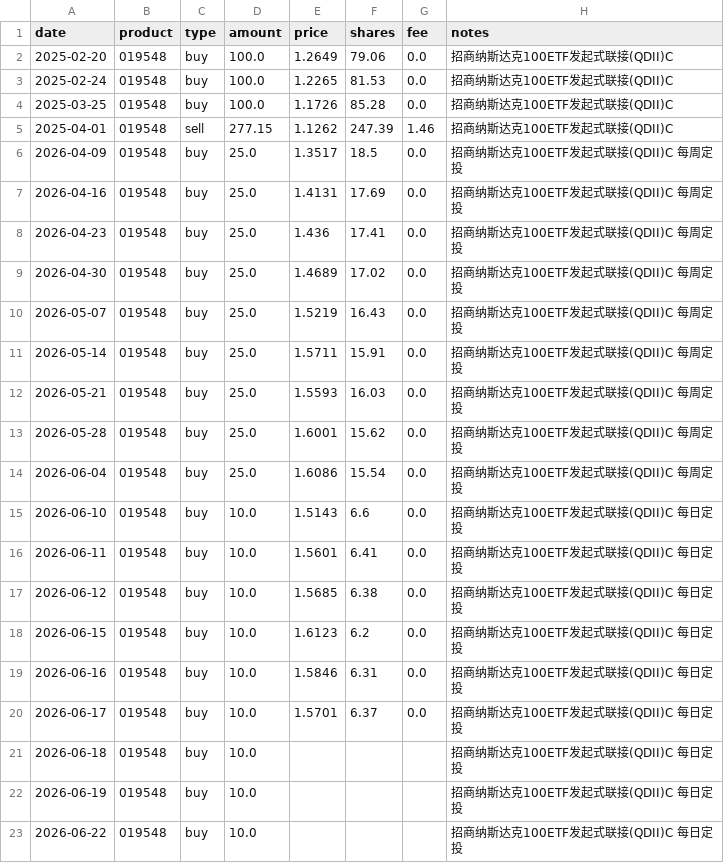
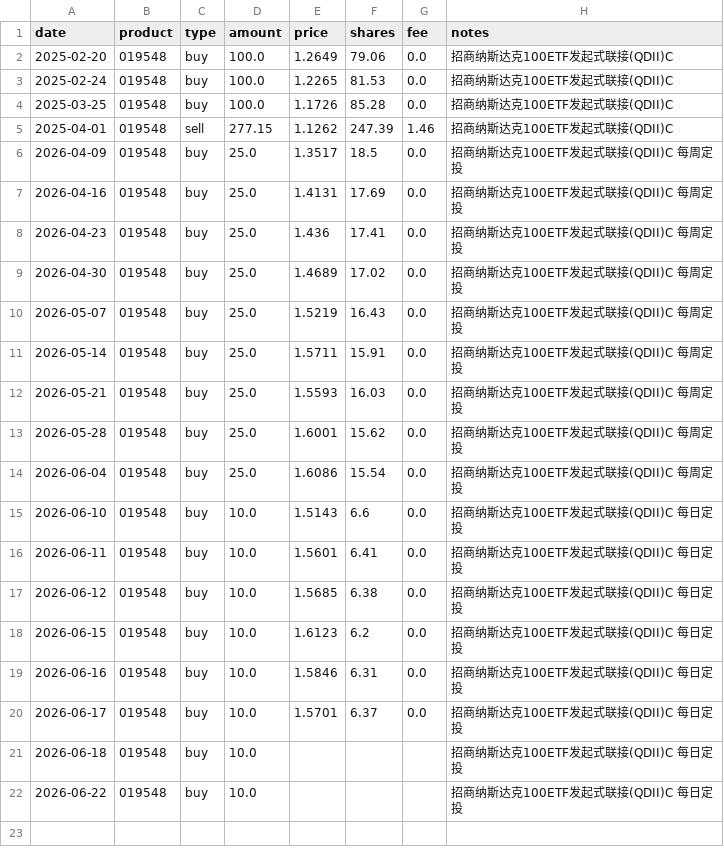
Before and after one commit to JINHUILYU/Quant, a CSV file: data/portfolio/019548.csv, drawn as a sheet; the diff names each change by its address in the sheet, - before the commit and + after, or states it on an @@ line.

```diff
--- a/data/portfolio/019548.csv
+++ b/data/portfolio/019548.csv
-row 22: 2026-06-19 | 019548 | buy | 10.0 |  |  |  | 招商纳斯达克100ETF发起式联接(QDII)C 每日定投
```
Also changed, not shown: data/portfolio/008987.csv, data/portfolio/014143.csv, 4 other files.
